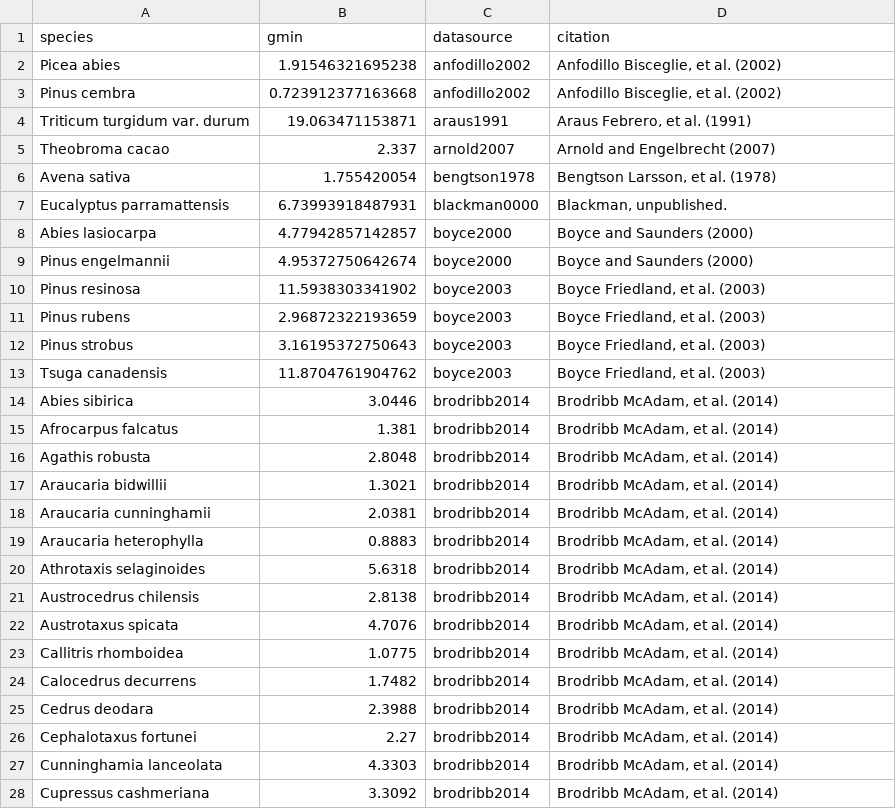
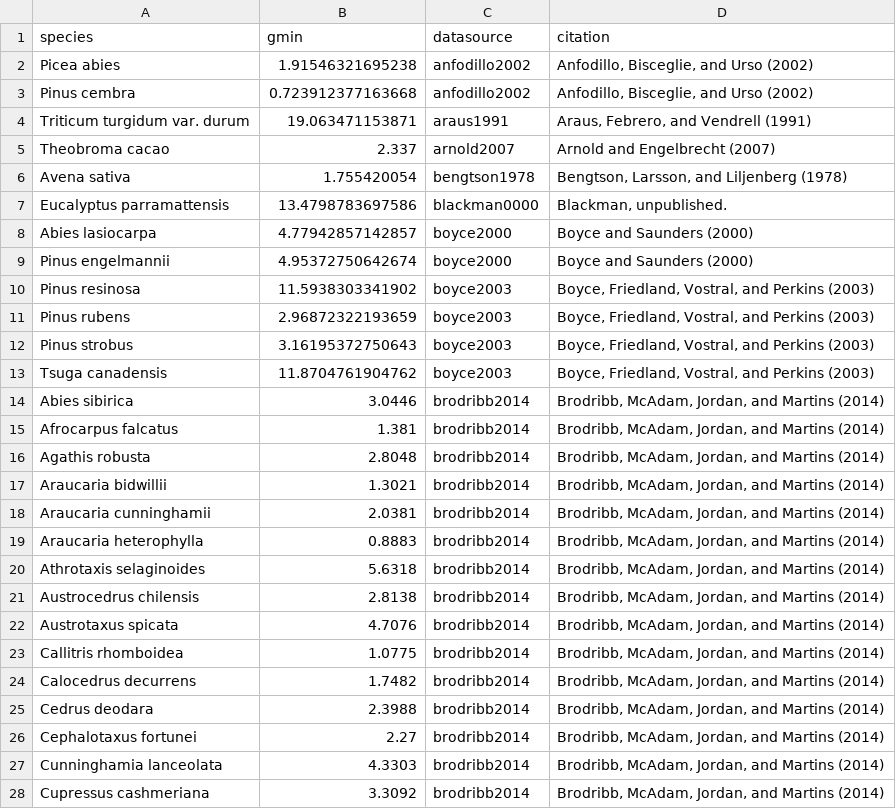
Before and after one commit to RemkoDuursma/gmindatabase, a CSV file: combined/gmindatabase.csv, drawn as a sheet; only a part is shown; the diff covers the shown part only.

Commit message:
data update

```diff
--- a/combined/gmindatabase.csv
+++ b/combined/gmindatabase.csv
@@ -1,28 +1,28 @@
 "species","gmin","datasource","citation"
-"Picea abies",1.91546321695238,"anfodillo2002","Anfodillo Bisceglie, et al. (2002)"
-"Pinus cembra",0.723912377163668,"anfodillo2002","Anfodillo Bisceglie, et al. (2002)"
-"Triticum turgidum var. durum",19.063471153871,"araus1991","Araus Febrero, et al. (1991)"
+"Picea abies",1.91546321695238,"anfodillo2002","Anfodillo, Bisceglie, and Urso (2002)"
+"Pinus cembra",0.723912377163668,"anfodillo2002","Anfodillo, Bisceglie, and Urso (2002)"
+"Triticum turgidum var. durum",19.063471153871,"araus1991","Araus, Febrero, and Vendrell (1991)"
 "Theobroma cacao",2.337,"arnold2007","Arnold and Engelbrecht (2007)"
-"Avena sativa",1.755420054,"bengtson1978","Bengtson Larsson, et al. (1978)"
-"Eucalyptus parramattensis",6.73993918487931,"blackman0000","Blackman, unpublished."
+"Avena sativa",1.755420054,"bengtson1978","Bengtson, Larsson, and Liljenberg (1978)"
+"Eucalyptus parramattensis",13.4798783697586,"blackman0000","Blackman, unpublished."
 "Abies lasiocarpa",4.77942857142857,"boyce2000","Boyce and Saunders (2000)"
 "Pinus engelmannii",4.95372750642674,"boyce2000","Boyce and Saunders (2000)"
-"Pinus resinosa",11.5938303341902,"boyce2003","Boyce Friedland, et al. (2003)"
-"Pinus rubens",2.96872322193659,"boyce2003","Boyce Friedland, et al. (2003)"
-"Pinus strobus",3.16195372750643,"boyce2003","Boyce Friedland, et al. (2003)"
-"Tsuga canadensis",11.8704761904762,"boyce2003","Boyce Friedland, et al. (2003)"
-"Abies sibirica",3.0446,"brodribb2014","Brodribb McAdam, et al. (2014)"
-"Afrocarpus falcatus",1.381,"brodribb2014","Brodribb McAdam, et al. (2014)"
-"Agathis robusta",2.8048,"brodribb2014","Brodribb McAdam, et al. (2014)"
-"Araucaria bidwillii",1.3021,"brodribb2014","Brodribb McAdam, et al. (2014)"
-"Araucaria cunninghamii",2.0381,"brodribb2014","Brodribb McAdam, et al. (2014)"
-"Araucaria heterophylla",0.8883,"brodribb2014","Brodribb McAdam, et al. (2014)"
-"Athrotaxis selaginoides",5.6318,"brodribb2014","Brodribb McAdam, et al. (2014)"
-"Austrocedrus chilensis",2.8138,"brodribb2014","Brodribb McAdam, et al. (2014)"
-"Austrotaxus spicata",4.7076,"brodribb2014","Brodribb McAdam, et al. (2014)"
-"Callitris rhomboidea",1.0775,"brodribb2014","Brodribb McAdam, et al. (2014)"
-"Calocedrus decurrens",1.7482,"brodribb2014","Brodribb McAdam, et al. (2014)"
-"Cedrus deodara",2.3988,"brodribb2014","Brodribb McAdam, et al. (2014)"
-"Cephalotaxus fortunei",2.27,"brodribb2014","Brodribb McAdam, et al. (2014)"
-"Cunninghamia lanceolata",4.3303,"brodribb2014","Brodribb McAdam, et al. (2014)"
-"Cupressus cashmeriana",3.3092,"brodribb2014","Brodribb McAdam, et al. (2014)"
+"Pinus resinosa",11.5938303341902,"boyce2003","Boyce, Friedland, Vostral, and Perkins (2003)"
+"Pinus rubens",2.96872322193659,"boyce2003","Boyce, Friedland, Vostral, and Perkins (2003)"
+"Pinus strobus",3.16195372750643,"boyce2003","Boyce, Friedland, Vostral, and Perkins (2003)"
+"Tsuga canadensis",11.8704761904762,"boyce2003","Boyce, Friedland, Vostral, and Perkins (2003)"
+"Abies sibirica",3.0446,"brodribb2014","Brodribb, McAdam, Jordan, and Martins (2014)"
+"Afrocarpus falcatus",1.381,"brodribb2014","Brodribb, McAdam, Jordan, and Martins (2014)"
+"Agathis robusta",2.8048,"brodribb2014","Brodribb, McAdam, Jordan, and Martins (2014)"
+"Araucaria bidwillii",1.3021,"brodribb2014","Brodribb, McAdam, Jordan, and Martins (2014)"
+"Araucaria cunninghamii",2.0381,"brodribb2014","Brodribb, McAdam, Jordan, and Martins (2014)"
+"Araucaria heterophylla",0.8883,"brodribb2014","Brodribb, McAdam, Jordan, and Martins (2014)"
+"Athrotaxis selaginoides",5.6318,"brodribb2014","Brodribb, McAdam, Jordan, and Martins (2014)"
+"Austrocedrus chilensis",2.8138,"brodribb2014","Brodribb, McAdam, Jordan, and Martins (2014)"
+"Austrotaxus spicata",4.7076,"brodribb2014","Brodribb, McAdam, Jordan, and Martins (2014)"
+"Callitris rhomboidea",1.0775,"brodribb2014","Brodribb, McAdam, Jordan, and Martins (2014)"
+"Calocedrus decurrens",1.7482,"brodribb2014","Brodribb, McAdam, Jordan, and Martins (2014)"
+"Cedrus deodara",2.3988,"brodribb2014","Brodribb, McAdam, Jordan, and Martins (2014)"
+"Cephalotaxus fortunei",2.27,"brodribb2014","Brodribb, McAdam, Jordan, and Martins (2014)"
+"Cunninghamia lanceolata",4.3303,"brodribb2014","Brodribb, McAdam, Jordan, and Martins (2014)"
+"Cupressus cashmeriana",3.3092,"brodribb2014","Brodribb, McAdam, Jordan, and Martins (2014)"
```
Also changed, not shown: 92 edited cells elsewhere in this file.
